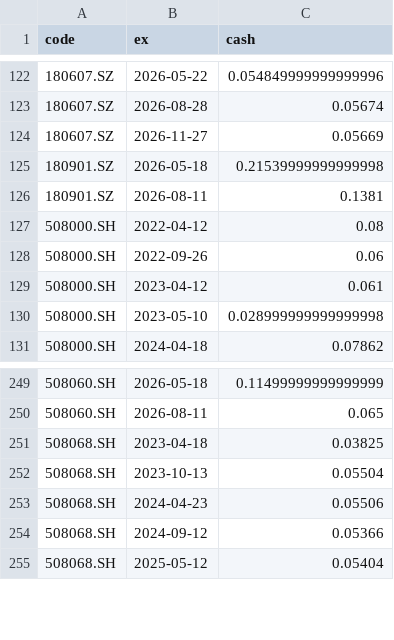
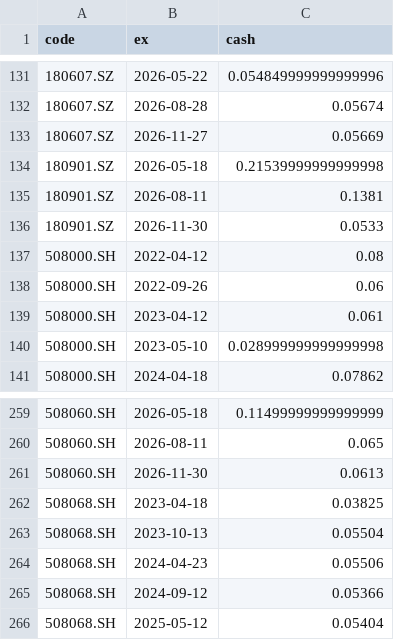
Before and after one commit to xianhuixu/reits-dashboard, a CSV file: spread_cache/dists.csv, drawn as a sheet; only a part is shown, gaps mark what is left out; the diff covers the shown part only; the diff names each change by its address in the sheet, - before the commit and + after, or states it on an @@ line.

```diff
--- a/spread_cache/dists.csv
+++ b/spread_cache/dists.csv
+row 136: 180901.SZ | 2026-11-30 | 0.0533
+row 261: 508060.SH | 2026-11-30 | 0.0613
```
Also changed, not shown: 9 added rows, 9 removed rows and 10 edited cells elsewhere in this file, spread_cache/prices.csv, 15 other files.
